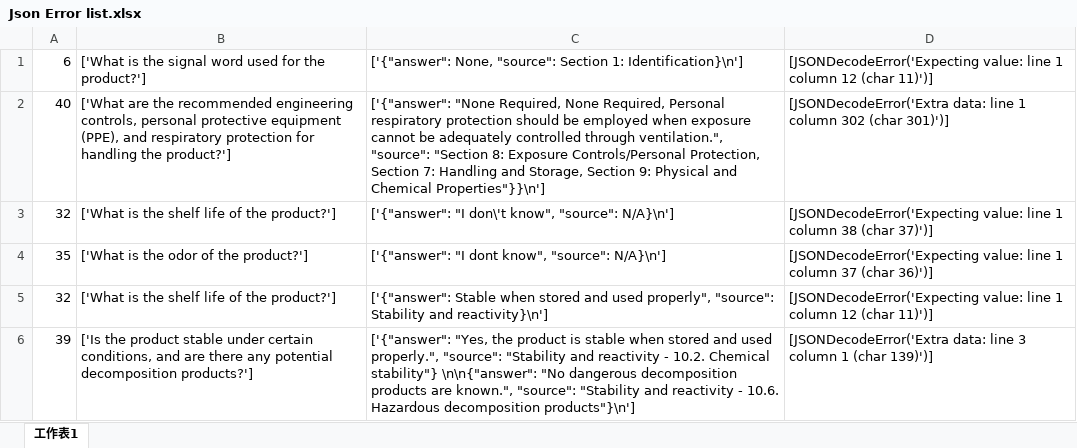
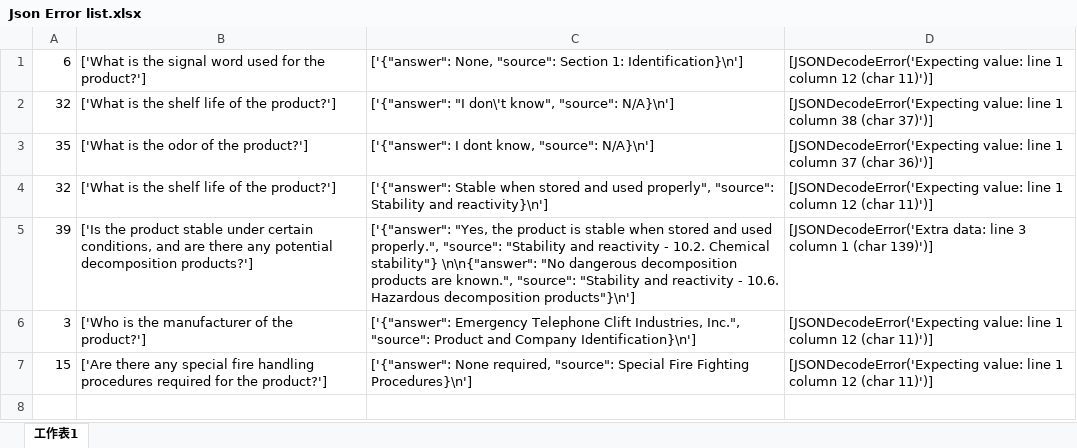
Before and after one commit to imgonewild/Agentic-RAG, an Excel workbook: Json Error list.xlsx, sheet 工作表1, drawn as a sheet; values as stored, in another font and other column widths than the file's, no borders; removed rows and columns are numbered as before the commit, all else as after; the diff names each change by its address in the sheet, - before the commit and + after, or states it on an @@ line.

```diff
--- a/Json Error list.xlsx (sheet 工作表1)
+++ b/Json Error list.xlsx (sheet 工作表1)
-row 2: 40 | ['What are the recommended engineering controls, personal protective equipment (PPE), and respiratory protection for handling the product?'] | ['{"answer": "None Required, None Required, Personal respiratory protection should be employed when exposure cannot be adequately controlled through ventilation.", "source": "Section 8: Exposure Controls/Personal Protection, Section 7: Handling and Storage, Section 9: Physical and Chemical Properties"}}\n'] | [JSONDecodeError('Extra data: line 1 column 302 (char 301)')]
-C3: ['{"answer": "I dont know", "source": N/A}\n']
+C3: ['{"answer": I dont know, "source": N/A}\n']
+row 6: 3 | ['Who is the manufacturer of the product?'] | ['{"answer": Emergency Telephone Clift Industries, Inc.", "source": Product and Company Identification}\n'] | [JSONDecodeError('Expecting value: line 1 column 12 (char 11)')]
+row 7: 15 | ['Are there any special fire handling procedures required for the product?'] | ['{"answer": None required, "source": Special Fire Fighting Procedures}\n'] | [JSONDecodeError('Expecting value: line 1 column 12 (char 11)')]
```
Also changed, not shown: 19 other files.
